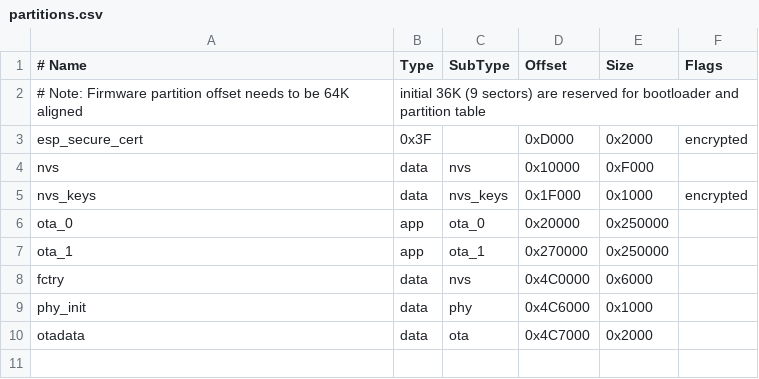
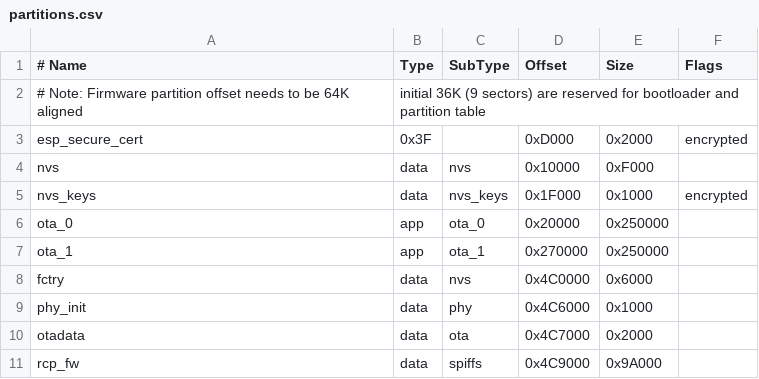
Before and after one commit to espressif/esp-matter, a CSV file: examples/bridge_apps/esp_rainmaker_bridge/partitions.csv, drawn as a sheet; the diff names each change by its address in the sheet, - before the commit and + after, or states it on an @@ line.

```diff
--- a/examples/bridge_apps/esp_rainmaker_bridge/partitions.csv
+++ b/examples/bridge_apps/esp_rainmaker_bridge/partitions.csv
+row 11: rcp_fw | data | spiffs | 0x4C9000 | 0x9A000
```
Also changed, not shown: 16 other files.
